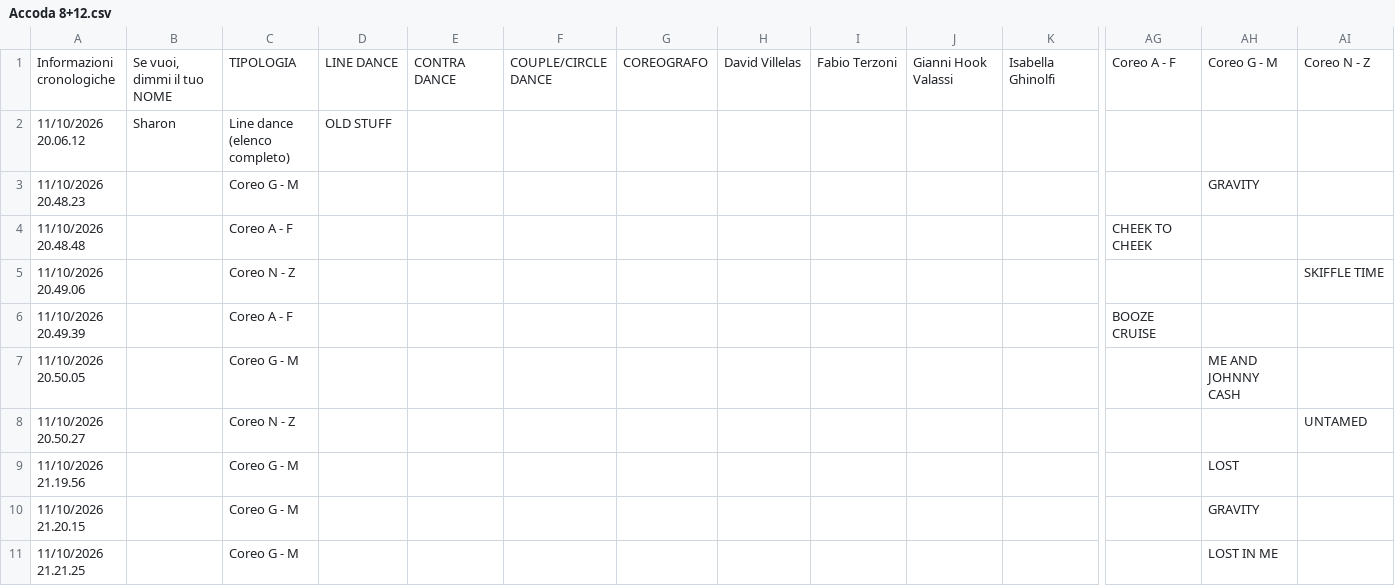
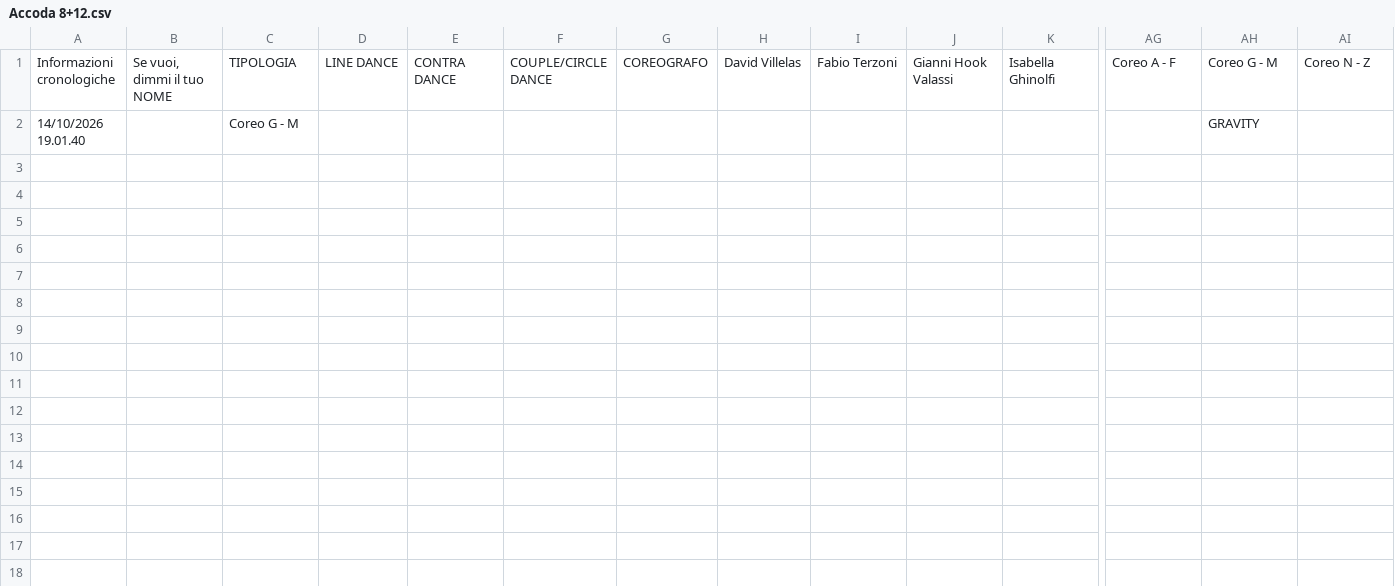
Before and after one commit to 2464200/VSC_Live_Server, a CSV file: public/Bordero/data/Accoda 8+12.csv, drawn as a sheet; only a part is shown, gaps mark what is left out; removed rows and columns are numbered as before the commit, all else as after; rows hold the shown columns only; the diff covers the shown part only; the diff names each change by its address in the sheet, - before the commit and + after, or states it on an @@ line.

```diff
--- a/public/Bordero/data/Accoda 8+12.csv
+++ b/public/Bordero/data/Accoda 8+12.csv
-row 2: 11/10/2026 20.06.12 | Sharon | Line dance (elenco completo) | OLD STUFF
-A2: 11/10/2026 20.48.23
+A2: 14/10/2026 19.01.40
-row 4: 11/10/2026 20.48.48 |  | Coreo A - F |  |  |  |  |  |  |  |  | CHEEK TO CHEEK
-row 5: 11/10/2026 20.49.06 |  | Coreo N - Z |  |  |  |  |  |  |  |  |  |  | SKIFFLE TIME
-row 6: 11/10/2026 20.49.39 |  | Coreo A - F |  |  |  |  |  |  |  |  | BOOZE CRUISE
-row 7: 11/10/2026 20.50.05 |  | Coreo G - M |  |  |  |  |  |  |  |  |  | ME AND JOHNNY CASH
-row 8: 11/10/2026 20.50.27 |  | Coreo N - Z |  |  |  |  |  |  |  |  |  |  | UNTAMED
-row 9: 11/10/2026 21.19.56 |  | Coreo G - M |  |  |  |  |  |  |  |  |  | LOST
-row 10: 11/10/2026 21.20.15 |  | Coreo G - M |  |  |  |  |  |  |  |  |  | GRAVITY
-row 11: 11/10/2026 21.21.25 |  | Coreo G - M |  |  |  |  |  |  |  |  |  | LOST IN ME
```
Also changed, not shown: 40 removed rows elsewhere in this file, 1 other file.
